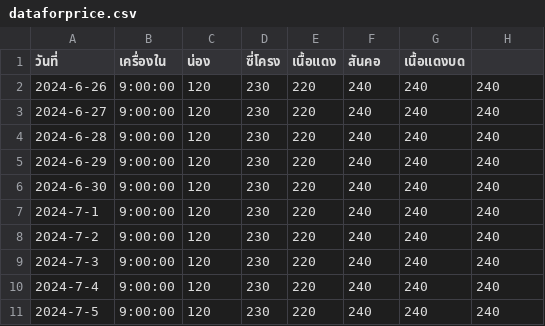
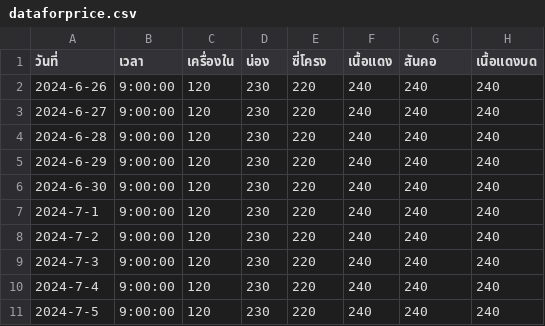
Before and after one commit to 33333ip/price, a CSV file: dataforprice.csv, drawn as a sheet.

Commit message:
Update dataforprice.csv

```diff
--- a/dataforprice.csv
+++ b/dataforprice.csv
@@ -1,2 +1,2 @@
-วันที่,เครื่องใน,น่อง,ซี่โครง,เนื้อแดง,สันคอ,เนื้อแดงบด
+วันที่,เวลา,เครื่องใน,น่อง,ซี่โครง,เนื้อแดง,สันคอ,เนื้อแดงบด
 2024-6-26,9:00:00,120,230,220,240,240,240
```
